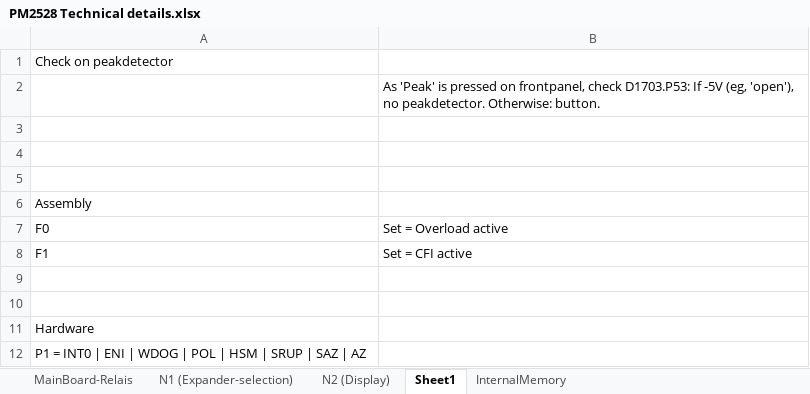
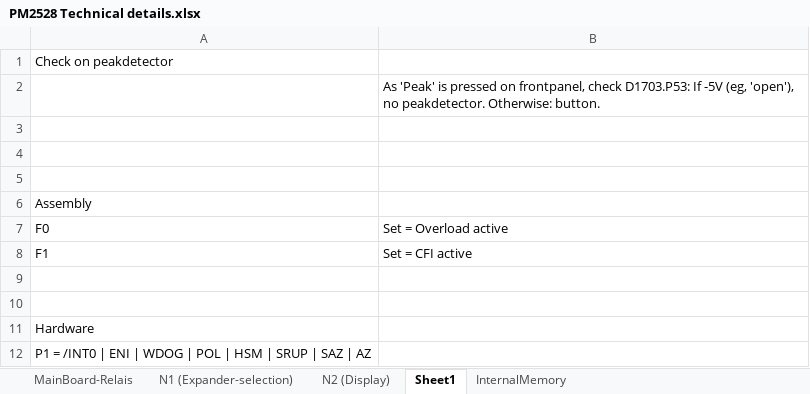
Before and after one commit to deqit/PhilipsPM2528, an Excel workbook: Data/PM2528 Technical details.xlsx, sheet Sheet1, drawn as a sheet; values as stored, in another font and other column widths than the file's, no borders; the diff names each change by its address in the sheet, - before the commit and + after, or states it on an @@ line.

```diff
--- a/Data/PM2528 Technical details.xlsx (sheet Sheet1)
+++ b/Data/PM2528 Technical details.xlsx (sheet Sheet1)
-A12: P1 = INT0 | ENI…
+A12: P1 = /INT0 | ENI…
```
Also changed, not shown: sheet MainBoard-Relais, sheet InternalMemory, sheet N2 (Display), 31 other files.
